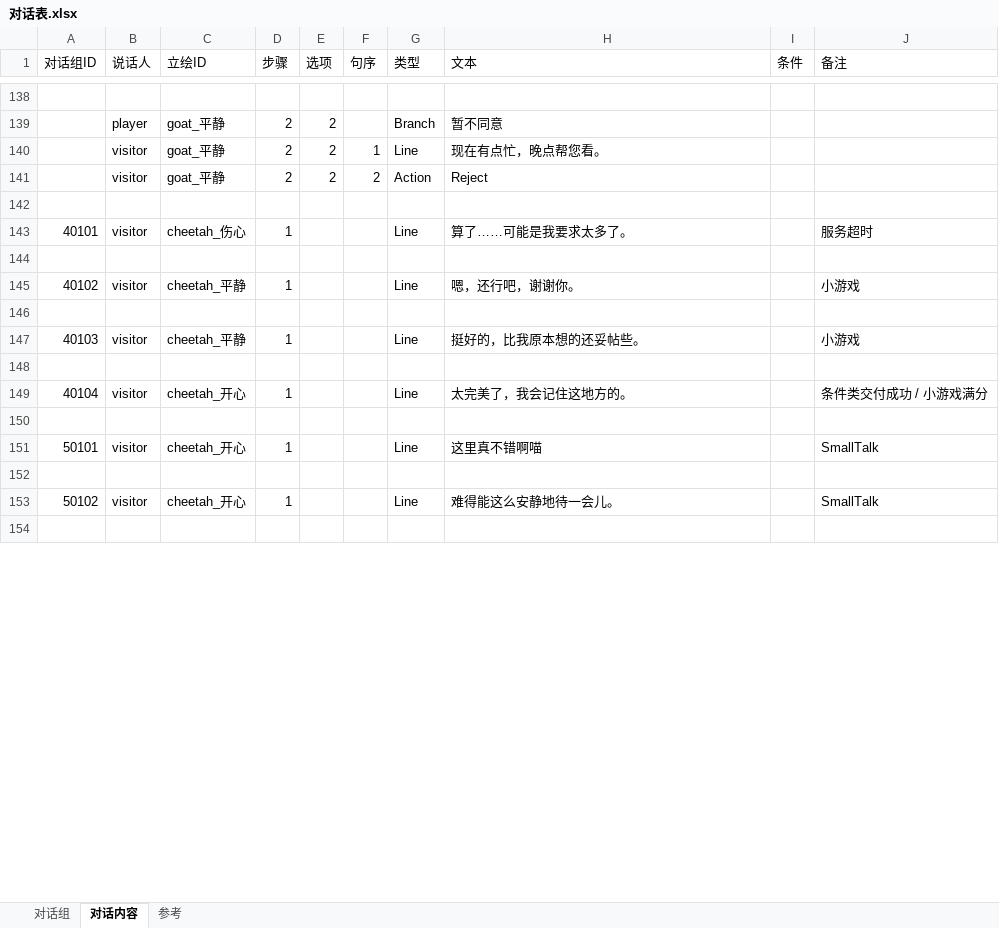
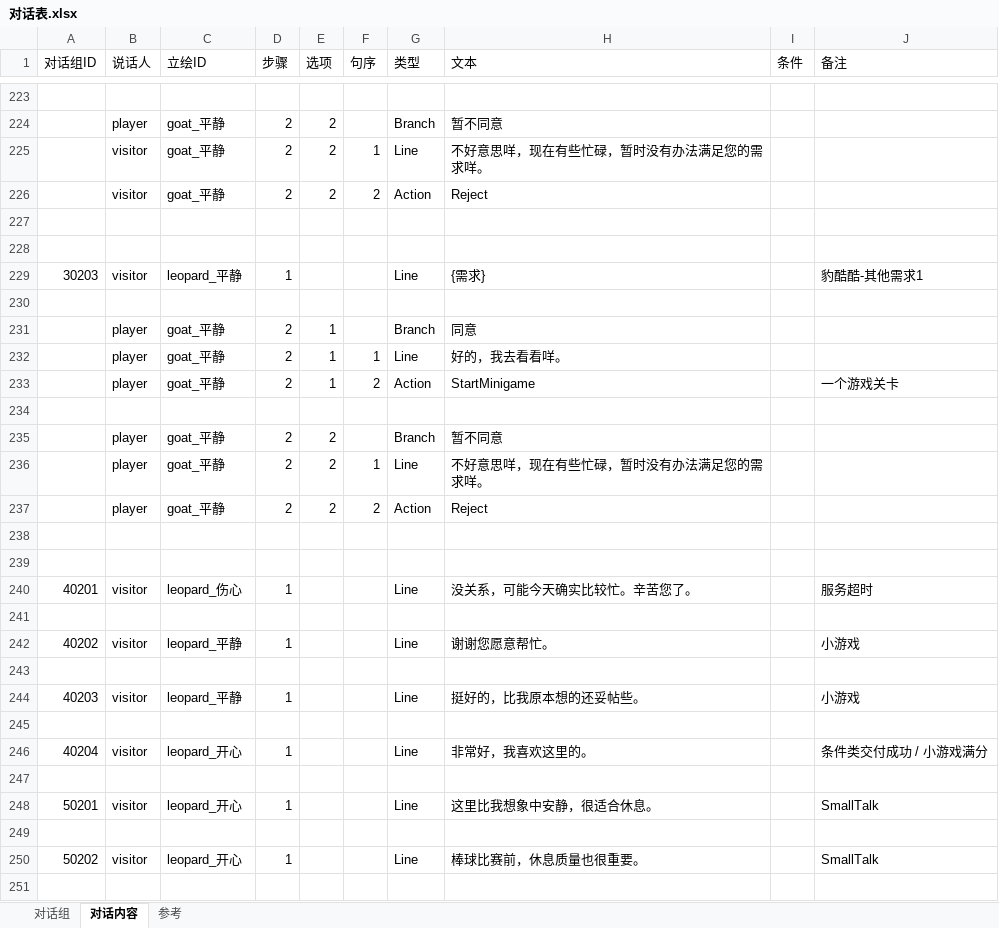
Before and after one commit to CsOHQAQ/2026MasterHouse, an Excel workbook: Excel/对话表.xlsx, sheet 对话内容, drawn as a sheet; only a part is shown, gaps mark what is left out; values as stored, in another font and other column widths than the file's, no cell formats; addresses are those after the commit; the diff covers the shown part only; the diff names each change by its address in the sheet, - before the commit and + after, or states it on an @@ line.

```diff
--- a/Excel/对话表.xlsx (sheet 对话内容)
+++ b/Excel/对话表.xlsx (sheet 对话内容)
-H225 (文本): 现在有点忙，晚点帮您看。
+H225 (文本): 不好意思咩，现在有些忙碌，暂时没有办法满足您的需求咩。
+row 228: (empty)
@@ row 215 moved to row 229: 30203 @@
+row 230: (empty)
@@ row 374 moved to row 231: player @@
+row 232:  | player | goat_平静 | 2 | 1 | 1 | Line | 好的，我去看看咩。
+row 233:  | player | goat_平静 | 2 | 1 | 2 | Action | StartMinigame |  | 一个游戏关卡
+row 234: (empty)
@@ row 221 moved to row 235: player @@
+row 236:  | player | goat_平静 | 2 | 2 | 1 | Line | 不好意思咩，现在有些忙碌，暂时没有办法满足您的需求咩。
+row 237:  | player | goat_平静 | 2 | 2 | 2 | Action | Reject
+row 238: (empty)
+row 239: (empty)
-A240 (对话组ID): 40101
+A240 (对话组ID): 40201
-C240 (立绘ID): cheetah_伤心
+C240 (立绘ID): leopard_伤心
-H240 (文本): 算了……可能是我要求太多了。
+H240 (文本): 没关系，可能今天确实比较忙。辛苦您了。
-A242 (对话组ID): 40102
+A242 (对话组ID): 40202
-C242 (立绘ID): cheetah_平静
+C242 (立绘ID): leopard_平静
-H242 (文本): 嗯，还行吧，谢谢你。
+H242 (文本): 谢谢您愿意帮忙。
@@ row 147 moved to row 154: 40103 @@
-row 244: (empty)
+row 244: 40203 | visitor | leopard_平静 | 1 |  |  | Line | 挺好的，比我原本想的还妥帖些。 |  | 小游戏
+row 245: (empty)
-A246 (对话组ID): 40104
+A246 (对话组ID): 40204
-C246 (立绘ID): cheetah_开心
+C246 (立绘ID): leopard_开心
-H246 (文本): 太完美了，我会记住这地方的。
+H246 (文本): 非常好，我喜欢这里的。
-A248 (对话组ID): 50101
+A248 (对话组ID): 50201
-C248 (立绘ID): cheetah_开心
+C248 (立绘ID): leopard_开心
-H248 (文本): 这里真不错啊喵
+H248 (文本): 这里比我想象中安静，很适合休息。
-A250 (对话组ID): 50102
+A250 (对话组ID): 50202
-C250 (立绘ID): cheetah_开心
+C250 (立绘ID): leopard_开心
-H250 (文本): 难得能这么安静地待一会儿。
+H250 (文本): 棒球比赛前，休息质量也很重要。
```
Also changed, not shown: 185 added rows, 149 removed rows, 21 moved rows and 282 edited cells elsewhere in this sheet, cell formats, 1 other file.
